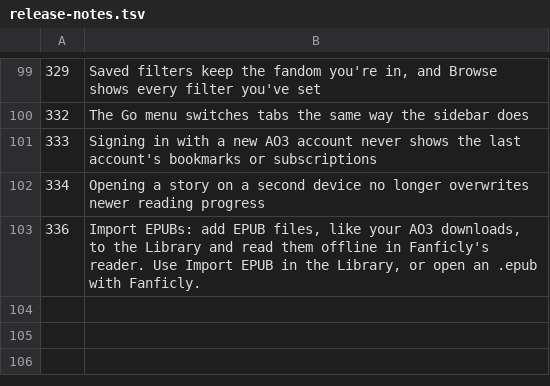
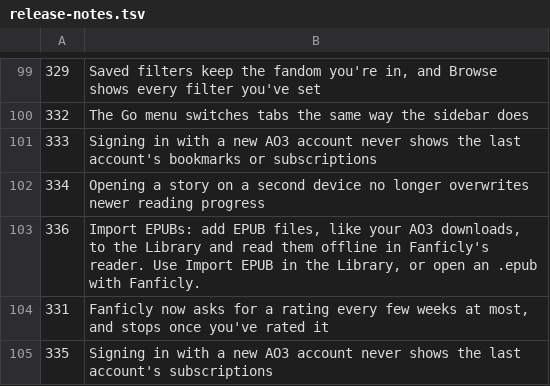
Before and after one commit to yennster/fanficly, a TSV file: .github/release-notes.tsv, drawn as a sheet; only a part is shown, gaps mark what is left out.

```diff
--- a/.github/release-notes.tsv
+++ b/.github/release-notes.tsv
@@ -103 +103,3 @@
 336	Import EPUBs: add EPUB files, like your AO3 downloads, to the Library and read them offline in Fanficly's reader. Use Import EPUB in the Library, or open an .epub with Fanficly.
+331	Fanficly now asks for a rating every few weeks at most, and stops once you've rated it
+335	Signing in with a new AO3 account never shows the last account's subscriptions
```
